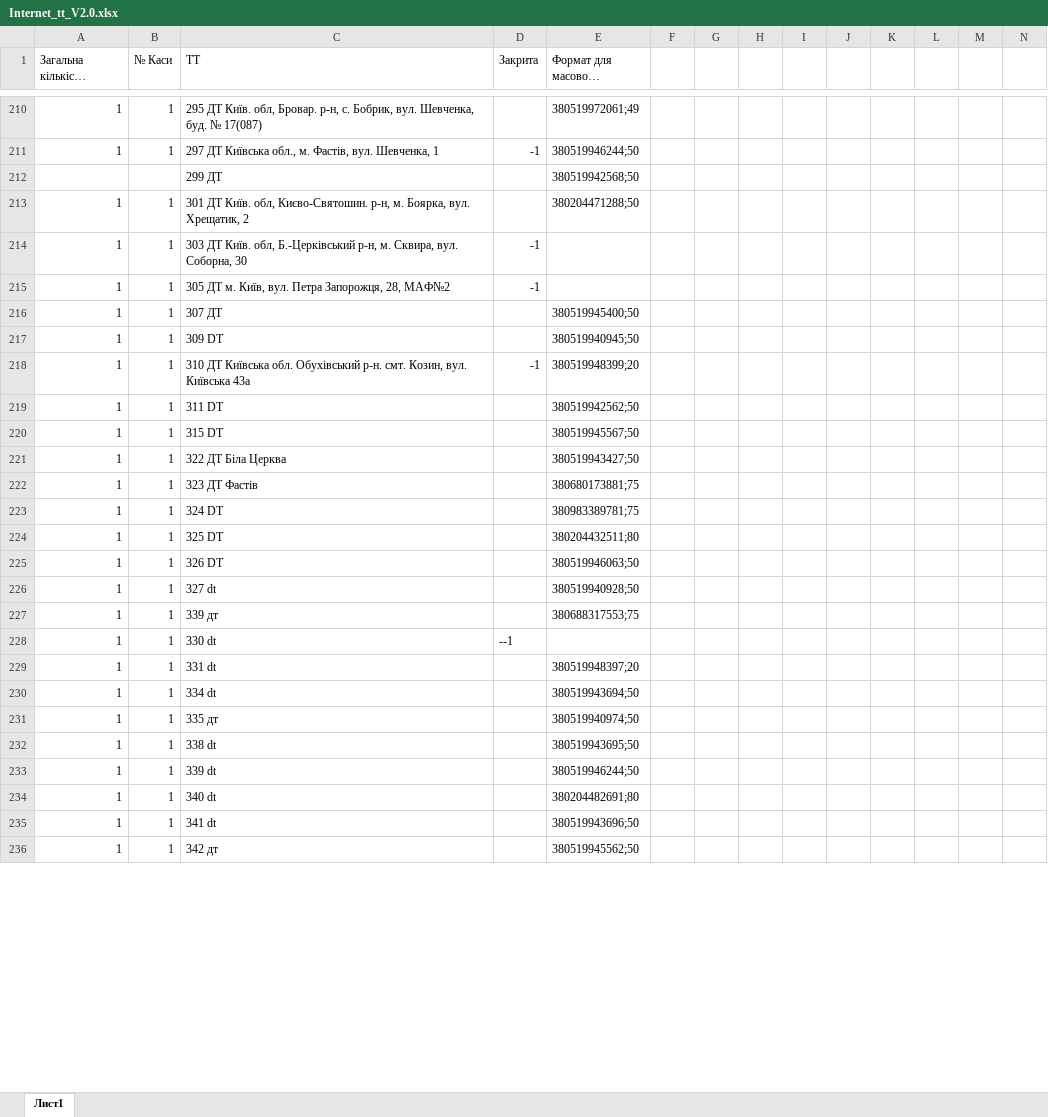
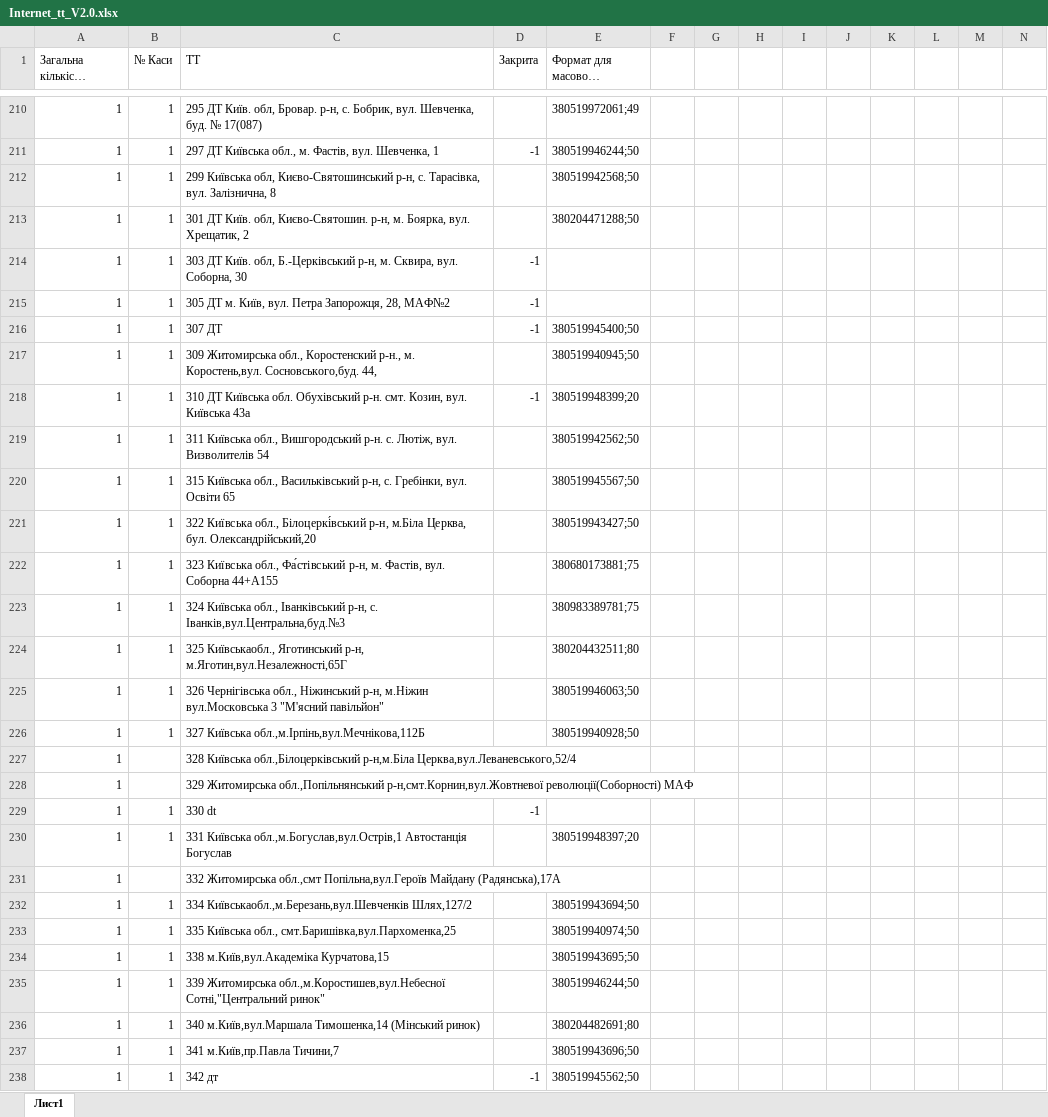
Before and after one commit to Andriyash/GitHub, an Excel workbook: Internet_tt_V2.0.xlsx, sheet Лист1, drawn as a sheet; only a part is shown, gaps mark what is left out; long unchanged cells end in …; values as stored, in another font and other column widths than the file's, no cell formats; removed rows and columns are numbered as before the commit, all else as after; rows hold the shown columns only; the diff covers the shown part only; the diff names each change by its address in the sheet, - before the commit and + after, or states it on an @@ line.

Commit message:
Наводимо Порядок!
-Відмітив тт які не працюють.
-Добавив нові тт

```diff
--- a/Internet_tt_V2.0.xlsx (sheet Лист1)
+++ b/Internet_tt_V2.0.xlsx (sheet Лист1)
-row 212:  |  | 299 ДТ |  | 380519942568;50
+row 212: 1 | 1 | 299 Київська обл, Києво-Святошинський р-н, с. Тарасівка, вул. Залізнична, 8 |  | 380519942568;50
-D216 (Закрита): (empty)
+D216 (Закрита): -1
-C217 (ТТ): 309 DT
+C217 (ТТ): 309 Житомирська обл., Коростенский р-н., м. Коростень,вул. Сосновського,буд. 44,
-C219 (ТТ): 311 DT
+C219 (ТТ): 311 Київська обл., Вишгородський р-н. с. Лютіж, вул. Визволителів 54
-C220 (ТТ): 315 DT
+C220 (ТТ): 315 Київська обл., Васильківський р-н, с. Гребінки, вул. Освіти 65
-C221 (ТТ): 322 ДТ Біла Церква
+C221 (ТТ): 322 Київська обл., Білоцеркі́вський р-н, м.Біла Церква, бул. Олександрійський,20
-C222 (ТТ): 323 ДТ Фастів
+C222 (ТТ): 323 Київська обл., Фа́стівський р-н, м. Фастів, вул. Соборна 44+A155
-C223 (ТТ): 324 DT
+C223 (ТТ): 324 Київська обл., Іванківський р-н, с. Іванків,вул.Центральна,буд.№3
-C224 (ТТ): 325 DT
+C224 (ТТ): 325 Київськаобл., Яготинський р-н, м.Яготин,вул.Незалежності,65Г
-C225 (ТТ): 326 DT
+C225 (ТТ): 326 Чернігівська обл., Ніжинський р-н, м.Ніжин вул.Московська 3 "М'ясний павільйон"
-C226 (ТТ): 327 dt
+C226 (ТТ): 327 Київська обл.,м.Ірпінь,вул.Мечнікова,112Б
-row 227: 1 | 1 | 339 дт |  | 380688317553;75
+row 227: 1 |  | 328 Київська обл.,Білоцерківський р-н,м.Біла Церква,вул.Леваневського,52/4
+row 228: 1 |  | 329 Житомирська обл.,Попільнянський р-н,смт.Корнин,вул.Жовтневої революції(Соборності) МАФ
-D229 (Закрита): --1
+D229 (Закрита): -1
-C230 (ТТ): 331 dt
+C230 (ТТ): 331 Київська обл.,м.Богуслав,вул.Острів,1 Автостанція Богуслав
+row 231: 1 |  | 332 Житомирська обл.,смт Попільна,вул.Героїв Майдану (Радянська),17А
-C232 (ТТ): 334 dt
+C232 (ТТ): 334 Київськаобл.,м.Березань,вул.Шевченків Шлях,127/2
-C233 (ТТ): 335 дт
+C233 (ТТ): 335 Київська обл., смт.Баришівка,вул.Пархоменка,25
-C234 (ТТ): 338 dt
+C234 (ТТ): 338 м.Київ,вул.Академіка Курчатова,15
-C235 (ТТ): 339 dt
+C235 (ТТ): 339 Житомирська обл.,м.Коростишев,вул.Небесної Сотні,"Центральний ринок"
-C236 (ТТ): 340 dt
+C236 (ТТ): 340 м.Київ,вул.Маршала Тимошенка,14 (Мінський ринок)
-C237 (ТТ): 341 dt
+C237 (ТТ): 341 м.Київ,пр.Павла Тичини,7
-D238 (Закрита): (empty)
+D238 (Закрита): -1
```
Also changed, not shown: 7 added rows, 3 removed rows and 28 edited cells elsewhere in this sheet, cell formats.
